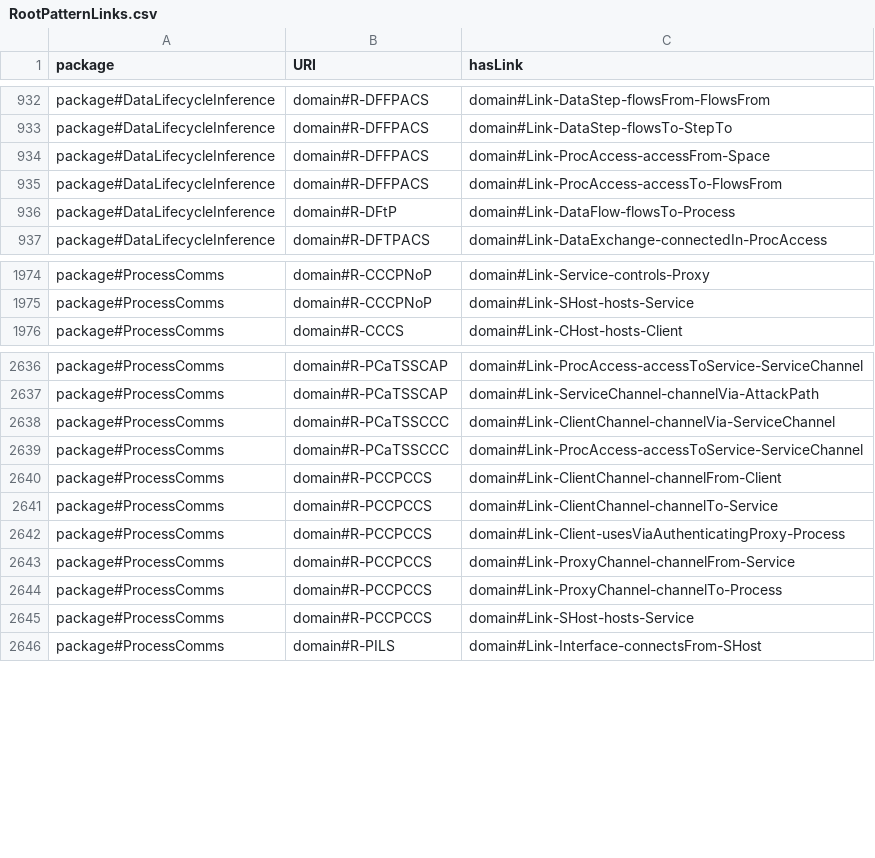
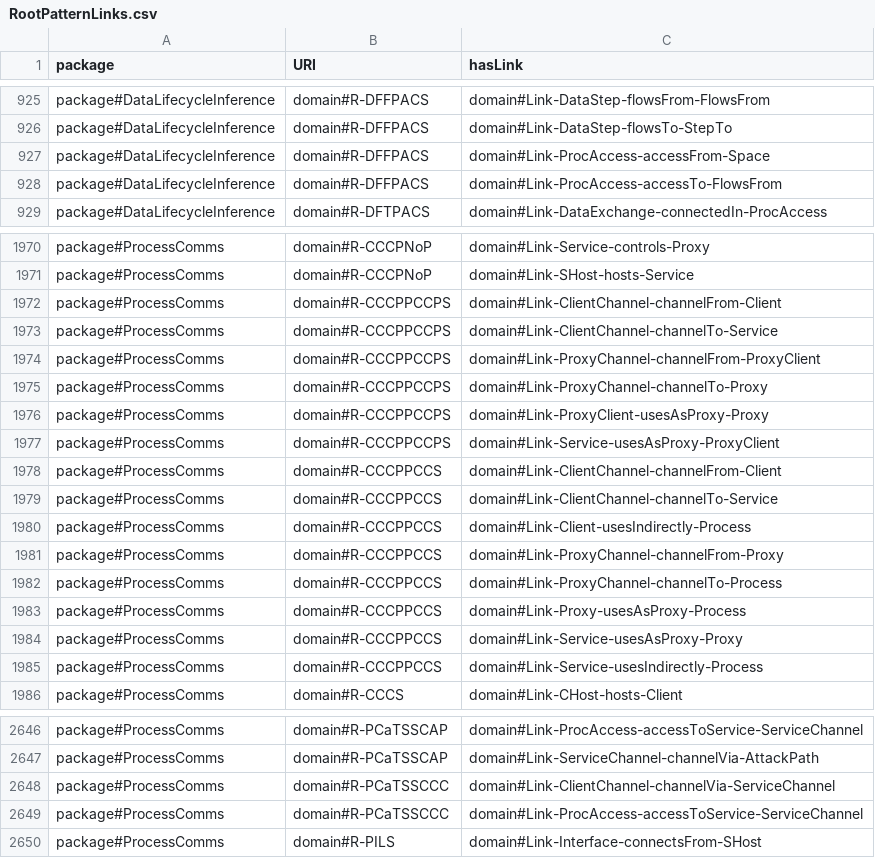
Before and after one commit to Spyderisk/domain-network, a CSV file: csv/RootPatternLinks.csv, drawn as a sheet; only a part is shown, gaps mark what is left out; the diff covers the shown part only.

Commit message:
Revamped threats for access via an authenticating proxy, addressing #56, including adding indirect access relationship to inference patterns added for #48.

```diff
--- a/csv/RootPatternLinks.csv
+++ b/csv/RootPatternLinks.csv
@@ -935,3 +928,2 @@ package#DataLifecycleInference,domain#R-DFFPACS,domain#Link-ProcAccess-accessFro
 package#DataLifecycleInference,domain#R-DFFPACS,domain#Link-ProcAccess-accessTo-FlowsFrom
-package#DataLifecycleInference,domain#R-DFtP,domain#Link-DataFlow-flowsTo-Process
 package#DataLifecycleInference,domain#R-DFTPACS,domain#Link-DataExchange-connectedIn-ProcAccess
@@ -1975,2 +1971,16 @@ package#ProcessComms,domain#R-CCCPNoP,domain#Link-Service-controls-Proxy
 package#ProcessComms,domain#R-CCCPNoP,domain#Link-SHost-hosts-Service
+package#ProcessComms,domain#R-CCCPPCCPS,domain#Link-ClientChannel-channelFrom-Client
+package#ProcessComms,domain#R-CCCPPCCPS,domain#Link-ClientChannel-channelTo-Service
+package#ProcessComms,domain#R-CCCPPCCPS,domain#Link-ProxyChannel-channelFrom-ProxyClient
+package#ProcessComms,domain#R-CCCPPCCPS,domain#Link-ProxyChannel-channelTo-Proxy
+package#ProcessComms,domain#R-CCCPPCCPS,domain#Link-ProxyClient-usesAsProxy-Proxy
+package#ProcessComms,domain#R-CCCPPCCPS,domain#Link-Service-usesAsProxy-ProxyClient
+package#ProcessComms,domain#R-CCCPPCCS,domain#Link-ClientChannel-channelFrom-Client
+package#ProcessComms,domain#R-CCCPPCCS,domain#Link-ClientChannel-channelTo-Service
+package#ProcessComms,domain#R-CCCPPCCS,domain#Link-Client-usesIndirectly-Process
+package#ProcessComms,domain#R-CCCPPCCS,domain#Link-ProxyChannel-channelFrom-Proxy
+package#ProcessComms,domain#R-CCCPPCCS,domain#Link-ProxyChannel-channelTo-Process
+package#ProcessComms,domain#R-CCCPPCCS,domain#Link-Proxy-usesAsProxy-Process
+package#ProcessComms,domain#R-CCCPPCCS,domain#Link-Service-usesAsProxy-Proxy
+package#ProcessComms,domain#R-CCCPPCCS,domain#Link-Service-usesIndirectly-Process
 package#ProcessComms,domain#R-CCCS,domain#Link-CHost-hosts-Client
@@ -2639,8 +2649,2 @@ package#ProcessComms,domain#R-PCaTSSCCC,domain#Link-ClientChannel-channelVia-Ser
 package#ProcessComms,domain#R-PCaTSSCCC,domain#Link-ProcAccess-accessToService-ServiceChannel
-package#ProcessComms,domain#R-PCCPCCS,domain#Link-ClientChannel-channelFrom-Client
-package#ProcessComms,domain#R-PCCPCCS,domain#Link-ClientChannel-channelTo-Service
-package#ProcessComms,domain#R-PCCPCCS,domain#Link-Client-usesViaAuthenticatingProxy-Process
-package#ProcessComms,domain#R-PCCPCCS,domain#Link-ProxyChannel-channelFrom-Service
-package#ProcessComms,domain#R-PCCPCCS,domain#Link-ProxyChannel-channelTo-Process
-package#ProcessComms,domain#R-PCCPCCS,domain#Link-SHost-hosts-Service
 package#ProcessComms,domain#R-PILS,domain#Link-Interface-connectsFrom-SHost
```
Also changed, not shown: 18 added rows, 8 removed rows and 3 edited cells elsewhere in this file, csv/ControlStrategyBlocks.csv, csv/MatchingPattern.csv, 12 other files.
